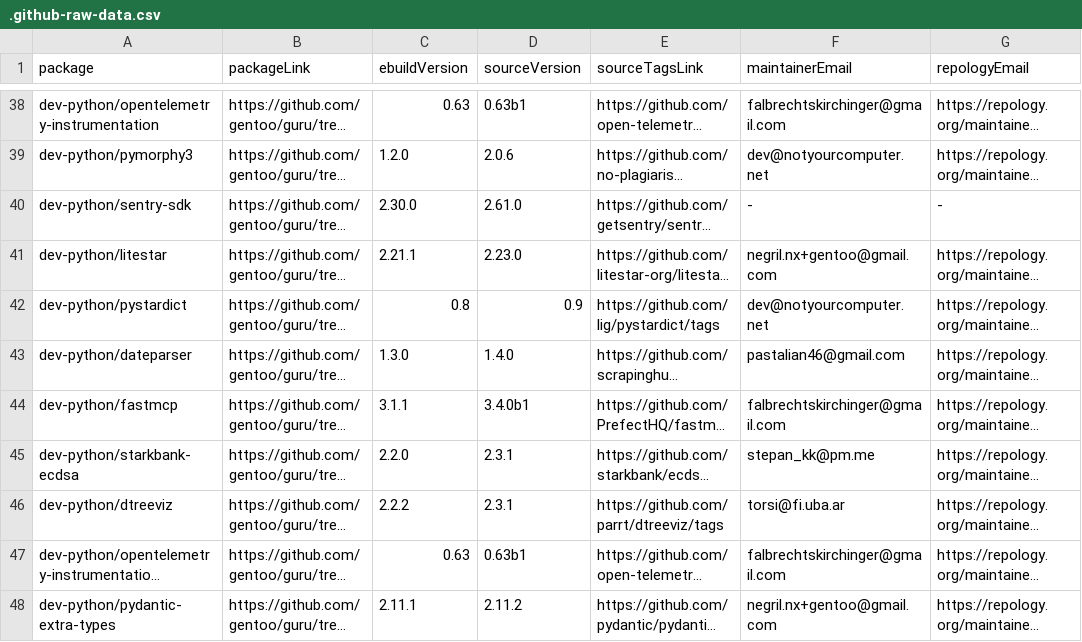
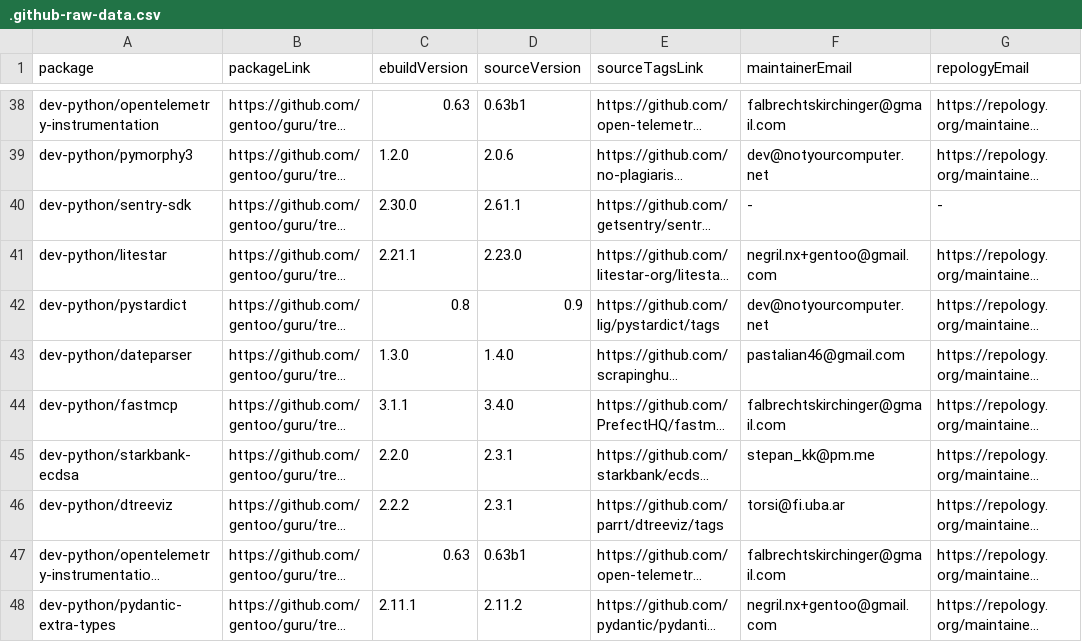
Before and after one commit to ingenarel/gentoo-hit-list, a CSV file: .github-raw-data.csv, drawn as a sheet; only a part is shown, gaps mark what is left out; long unchanged cells end in …; the diff covers the shown part only; the diff names each change by its address in the sheet, - before the commit and + after, or states it on an @@ line.

```diff
--- a/.github-raw-data.csv
+++ b/.github-raw-data.csv
-D40 (sourceVersion): 2.61.0
+D40 (sourceVersion): 2.61.1
-D44 (sourceVersion): 3.4.0b1
+D44 (sourceVersion): 3.4.0
```
Also changed, not shown: 8 added rows, 6 removed rows and 41 edited cells elsewhere in this file, .codeberg-raw-data.csv, .gitlab-raw-data.csv, 1 other file.
